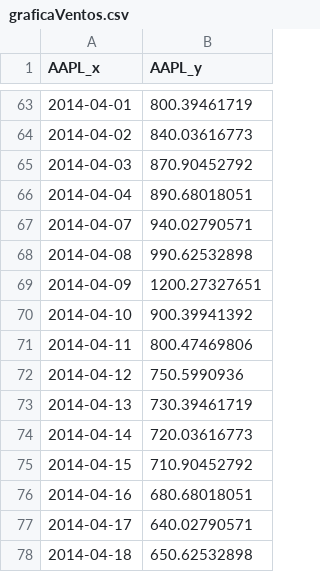
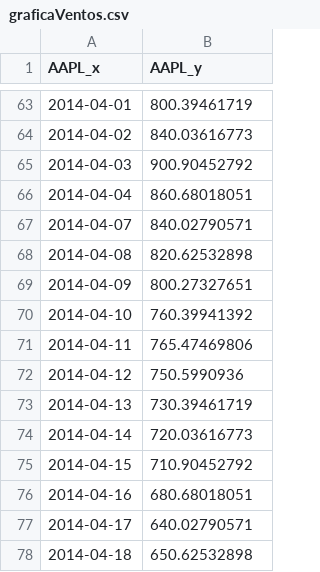
Before and after one commit to josariz/mountain, a CSV file: graficaVentos.csv, drawn as a sheet; only a part is shown, gaps mark what is left out; the diff names each change by its address in the sheet, - before the commit and + after, or states it on an @@ line.

Commit message:
Update graficaVentos.csv

```diff
--- a/graficaVentos.csv
+++ b/graficaVentos.csv
-B65 (AAPL_y): 870.90452792
+B65 (AAPL_y): 900.90452792
-B66 (AAPL_y): 890.68018051
+B66 (AAPL_y): 860.68018051
-B67 (AAPL_y): 940.02790571
+B67 (AAPL_y): 840.02790571
-B68 (AAPL_y): 990.62532898
+B68 (AAPL_y): 820.62532898
-B69 (AAPL_y): 1200.27327651
+B69 (AAPL_y): 800.27327651
-B70 (AAPL_y): 900.39941392
+B70 (AAPL_y): 760.39941392
-B71 (AAPL_y): 800.47469806
+B71 (AAPL_y): 765.47469806
```
